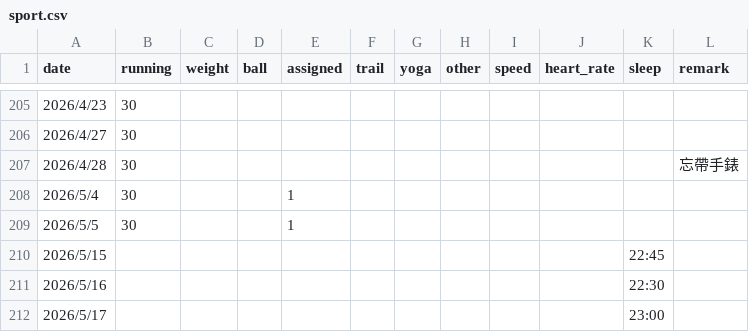
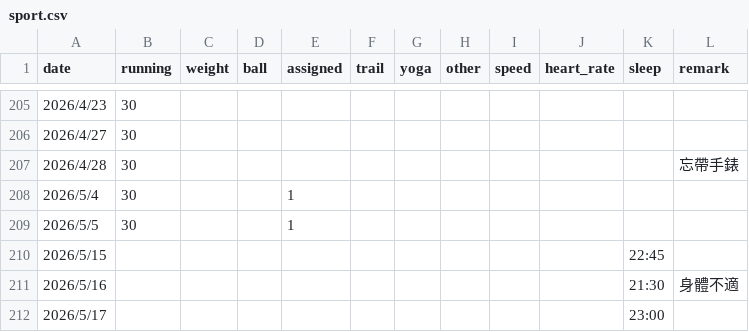
Before and after one commit to 3311231021/sport, a CSV file: sport.csv, drawn as a sheet; only a part is shown, gaps mark what is left out.

Commit message:
Update sport.csv

```diff
--- a/sport.csv
+++ b/sport.csv
@@ -210,3 +210,3 @@ date,running,weight,ball,assigned,trail,yoga,other,speed,heart_rate,sleep,remark
 2026/5/15,,,,,,,,,,22:45,
-2026/5/16,,,,,,,,,,22:30,
+2026/5/16,,,,,,,,,,21:30,身體不適
 2026/5/17,,,,,,,,,,23:00,
```
